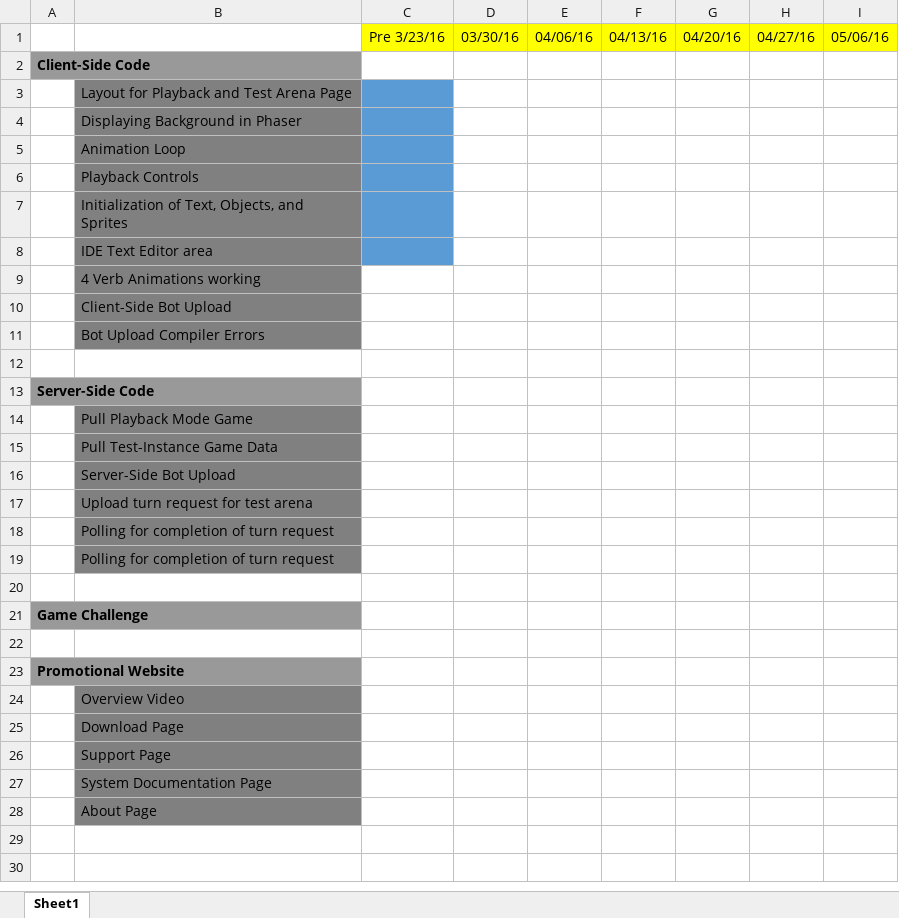
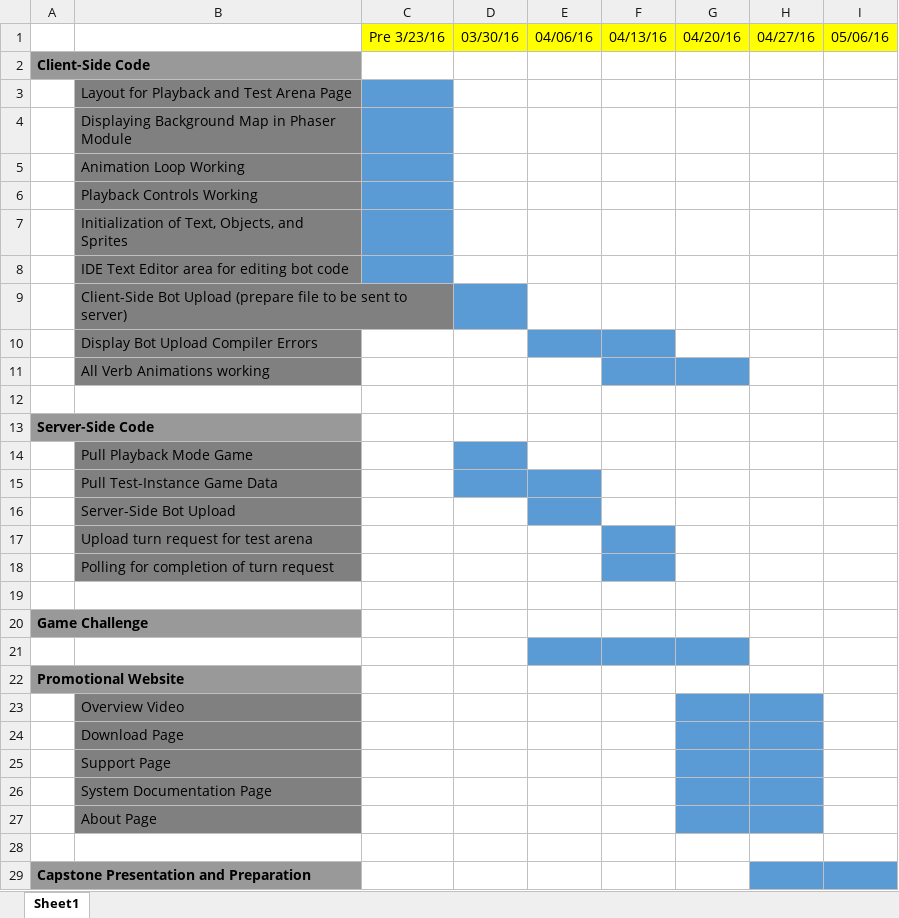
Before and after one commit to toh5148/psh_sp16_cmpsc488_flaggers, an Excel workbook: Documentation/Project Schedule/Project Schedule.xlsx, sheet Sheet1, drawn as a sheet; values as stored, in another font and other column widths than the file's, no borders; removed rows and columns are numbered as before the commit, all else as after; the diff names each change by its address in the sheet, - before the commit and + after, or states it on an @@ line.

Commit message:
Added Project Schedule

```diff
--- a/Documentation/Project Schedule/Project Schedule.xlsx (sheet Sheet1)
+++ b/Documentation/Project Schedule/Project Schedule.xlsx (sheet Sheet1)
-B4: Displaying Background in Phaser
+B4: Displaying Background Map in Phaser Module
-B5: Animation Loop
+B5: Animation Loop Working
-B6: Playback Controls
+B6: Playback Controls Working
-B8: IDE Text Editor area
+B8: IDE Text Editor area for editing bot code
-B9: 4 Verb Animations working
+B9: Client-Side Bot Upload (prepare file to be sent to server)
-D9 fill: none
+D9 fill: #5B9BD5
-B10: Client-Side Bot Upload
+B10: Display Bot Upload Compiler Errors
-E10:F10 fill: none
+E10:F10 fill: #5B9BD5
-B11: Bot Upload Compiler Errors
+B11: All Verb Animations working
-F11:G11 fill: none
+F11:G11 fill: #5B9BD5
-D14 fill: none
+D14 fill: #5B9BD5
-D15:E15 fill: none
+D15:E15 fill: #5B9BD5
-E16 fill: none
+E16 fill: #5B9BD5
-F17 fill: none
+F17 fill: #5B9BD5
-row 18:  | Polling for completion of turn request
-F18 fill: none
+F18 fill: #5B9BD5
-E21:G21 fill: none
+E21:G21 fill: #5B9BD5
-G23:H27 fill: none
+G23:H27 fill: #5B9BD5
+row 28: (empty)
+row 29: Capstone Presentation and Preparation
```
Also changed, not shown: 5 other files.
